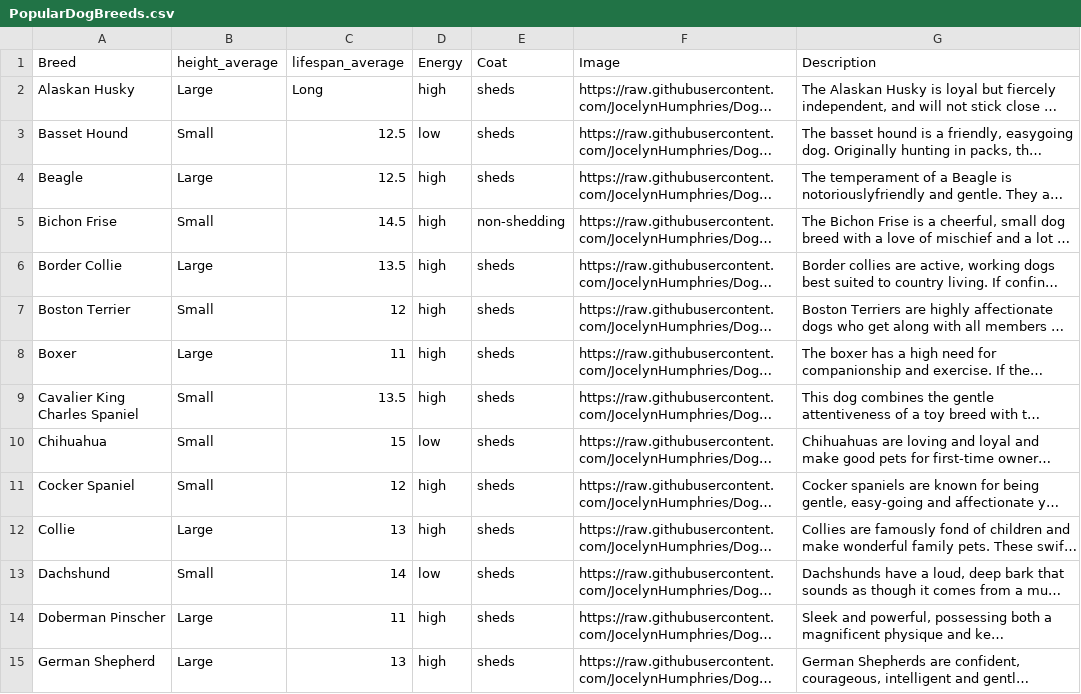
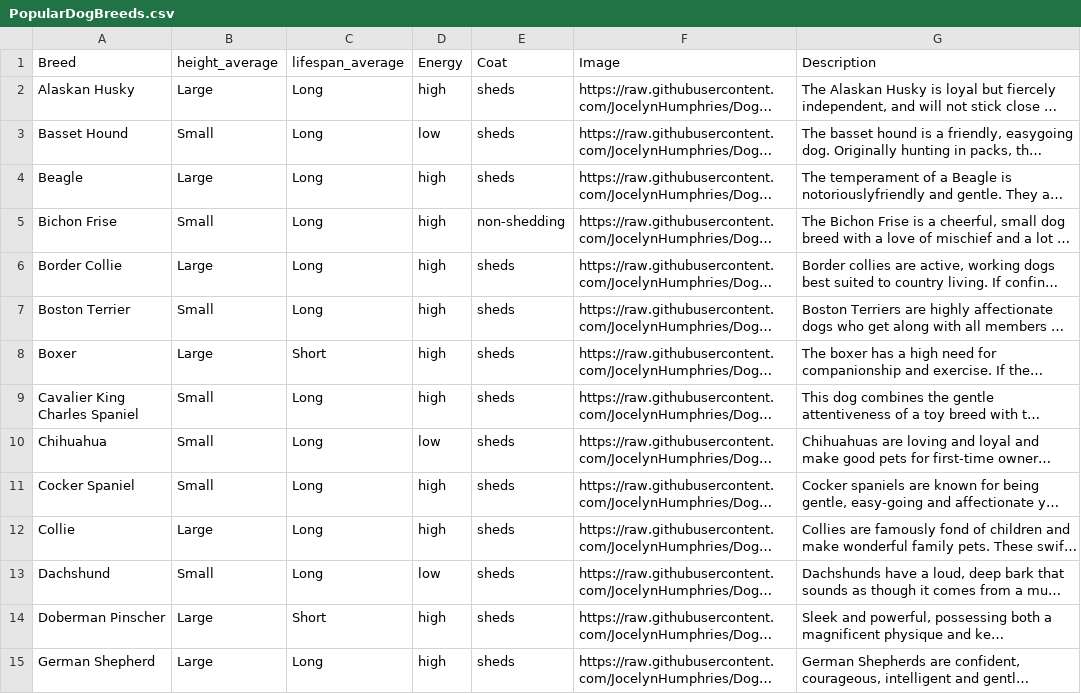
Before and after one commit to Bradleyq15/Dogs, a CSV file: PopularDogBreeds.csv, drawn as a sheet; only a part is shown; long unchanged cells end in …; the diff covers the shown part only; the diff names each change by its address in the sheet, - before the commit and + after, or states it on an @@ line.

Commit message:
Update PopularDogBreeds.csv

```diff
--- a/PopularDogBreeds.csv
+++ b/PopularDogBreeds.csv
-C3:C4 (lifespan_average): 12.5
+C3:C4 (lifespan_average): Long
-C5 (lifespan_average): 14.5
+C5 (lifespan_average): Long
-C6 (lifespan_average): 13.5
+C6 (lifespan_average): Long
-C7 (lifespan_average): 12
+C7 (lifespan_average): Long
-C8 (lifespan_average): 11
+C8 (lifespan_average): Short
-C9 (lifespan_average): 13.5
+C9 (lifespan_average): Long
-C10 (lifespan_average): 15
+C10 (lifespan_average): Long
-C11 (lifespan_average): 12
+C11 (lifespan_average): Long
-C12 (lifespan_average): 13
+C12 (lifespan_average): Long
-C13 (lifespan_average): 14
+C13 (lifespan_average): Long
-C14 (lifespan_average): 11
+C14 (lifespan_average): Short
-C15 (lifespan_average): 13
+C15 (lifespan_average): Long
```
Also changed, not shown: 12 edited cells elsewhere in this file.
